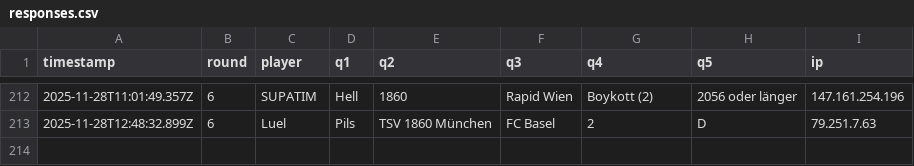
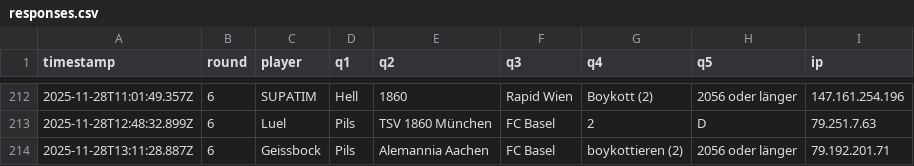
Before and after one commit to Mart-041/Im-with-stupid, a CSV file: data/responses.csv, drawn as a sheet; only a part is shown, gaps mark what is left out; the diff names each change by its address in the sheet, - before the commit and + after, or states it on an @@ line.

Commit message:
add response Geissbock @ 2025-11-28T13:11:28.887Z

```diff
--- a/data/responses.csv
+++ b/data/responses.csv
+row 214: 2025-11-28T13:11:28.887Z | 6 | Geissbock | Pils | Alemannia Aachen | FC Basel | boykottieren (2) | 2056 oder länger | 79.192.201.71
```
